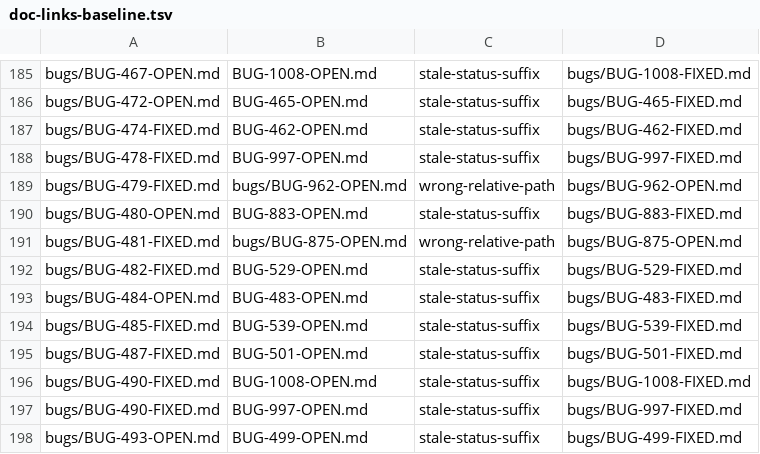
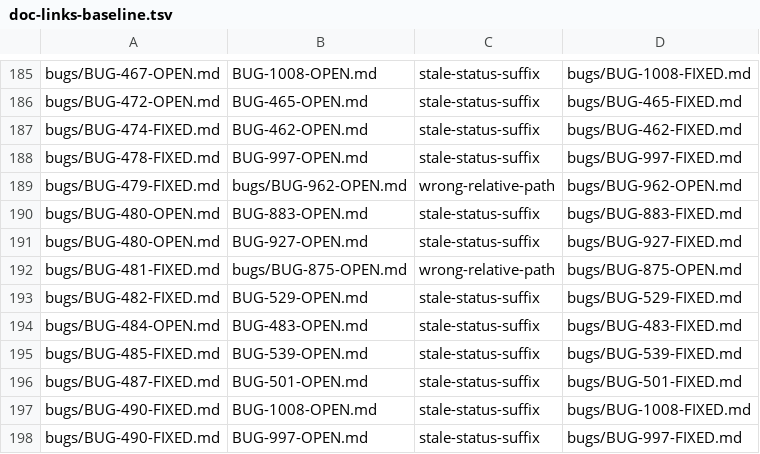
Before and after one commit to LearnJava/lumen-browser, a TSV file: scripts/doc-links-baseline.tsv, drawn as a sheet; only a part is shown, gaps mark what is left out; the shorter side is filled out with more unchanged rows; the diff names each change by its address in the sheet, - before the commit and + after, or states it on an @@ line.

```diff
--- a/scripts/doc-links-baseline.tsv
+++ b/scripts/doc-links-baseline.tsv
+row 191: bugs/BUG-480-OPEN.md | BUG-927-OPEN.md | stale-status-suffix | bugs/BUG-927-FIXED.md
```
Also changed, not shown: 10 other files.
